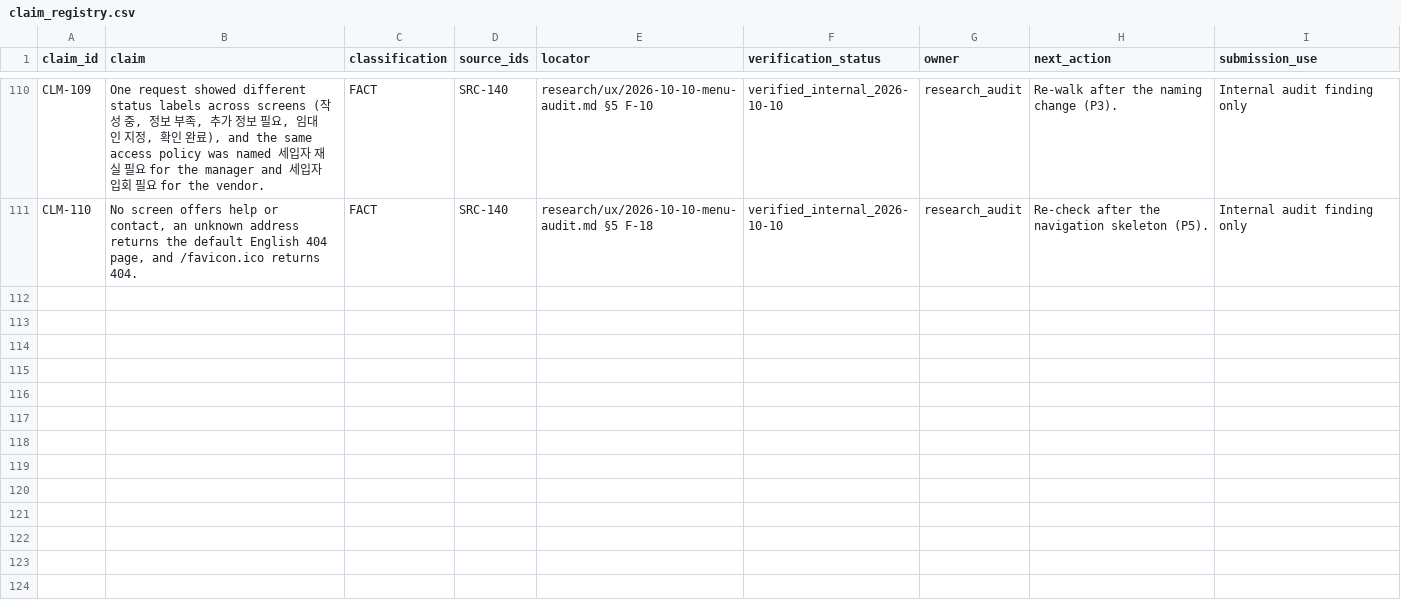
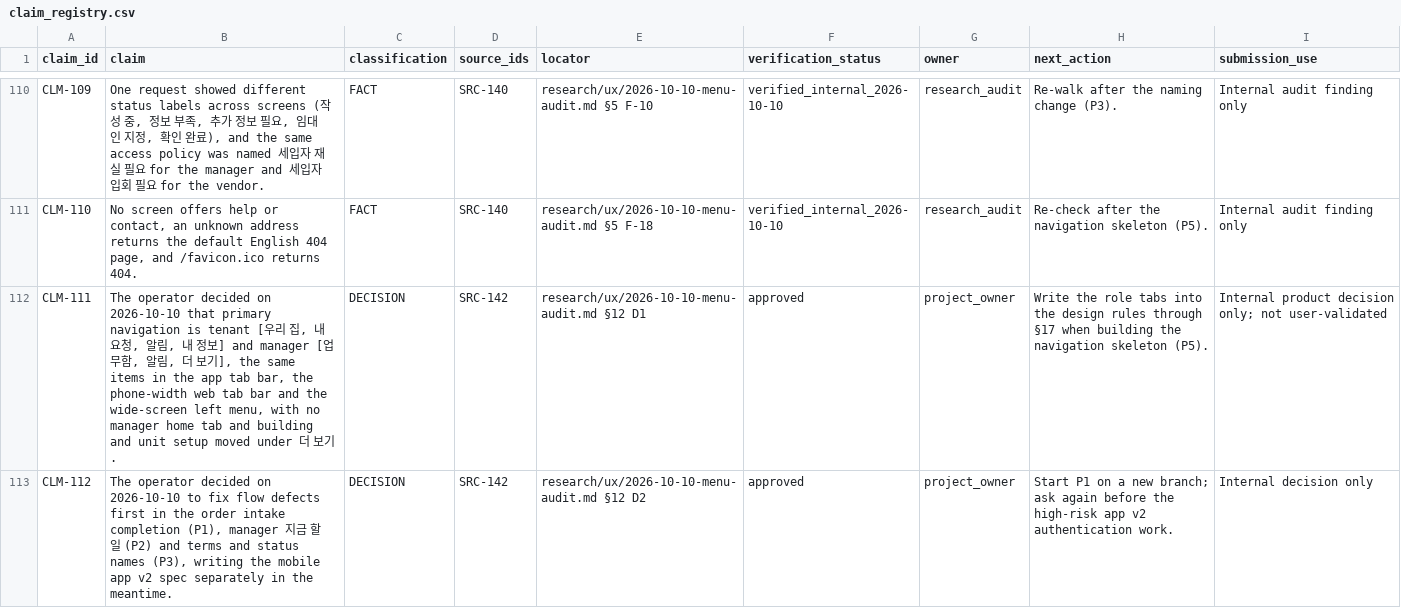
Before and after one commit to edward321416-maker/build-manager, a CSV file: research/sources/claim_registry.csv, drawn as a sheet; only a part is shown, gaps mark what is left out; the diff names each change by its address in the sheet, - before the commit and + after, or states it on an @@ line.

```diff
--- a/research/sources/claim_registry.csv
+++ b/research/sources/claim_registry.csv
+row 112: CLM-111 | The operator decided on 2026-10-10 that primary navigation is tenant [우리 집, 내 요청, 알림, 내 정보] and manager [업무함, 알림, 더 보기], the same items in the app tab bar, the phone-width web tab bar and the wide-screen left menu, with no manager home tab and building and unit setup moved under 더 보기. | DECISION | SRC-142 | research/ux/2026-10-10-menu-audit.md §12 D1 | approved | project_owner | Write the role tabs into the design rules through §17 when building the navigation skeleton (P5). | Internal product decision only; not user-validated
+row 113: CLM-112 | The operator decided on 2026-10-10 to fix flow defects first in the order intake completion (P1), manager 지금 할 일 (P2) and terms and status names (P3), writing the mobile app v2 spec separately in the meantime. | DECISION | SRC-142 | research/ux/2026-10-10-menu-audit.md §12 D2 | approved | project_owner | Start P1 on a new branch; ask again before the high-risk app v2 authentication work. | Internal decision only
```
Also changed, not shown: ops/AI_Execution_Log.csv, research/sources/source_registry.csv, 2 other files.
